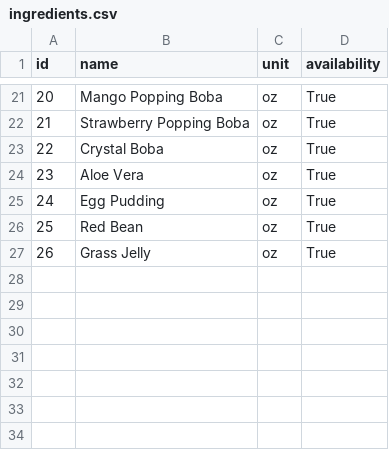
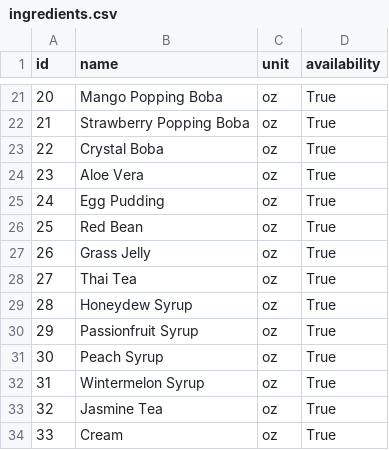
Before and after one commit to CSCE-331-Spring-2026-900-908/project3-team26, a CSV file: database/csv/ingredients.csv, drawn as a sheet; only a part is shown, gaps mark what is left out; the diff names each change by its address in the sheet, - before the commit and + after, or states it on an @@ line.

```diff
--- a/database/csv/ingredients.csv
+++ b/database/csv/ingredients.csv
+row 28: 27 | Thai Tea | oz | True
+row 29: 28 | Honeydew Syrup | oz | True
+row 30: 29 | Passionfruit Syrup | oz | True
+row 31: 30 | Peach Syrup | oz | True
+row 32: 31 | Wintermelon Syrup | oz | True
+row 33: 32 | Jasmine Tea | oz | True
+row 34: 33 | Cream | oz | True
```
Also changed, not shown: database/csv/inventory.csv, database/csv/menu_item_ingredients.csv, 3 other files.
